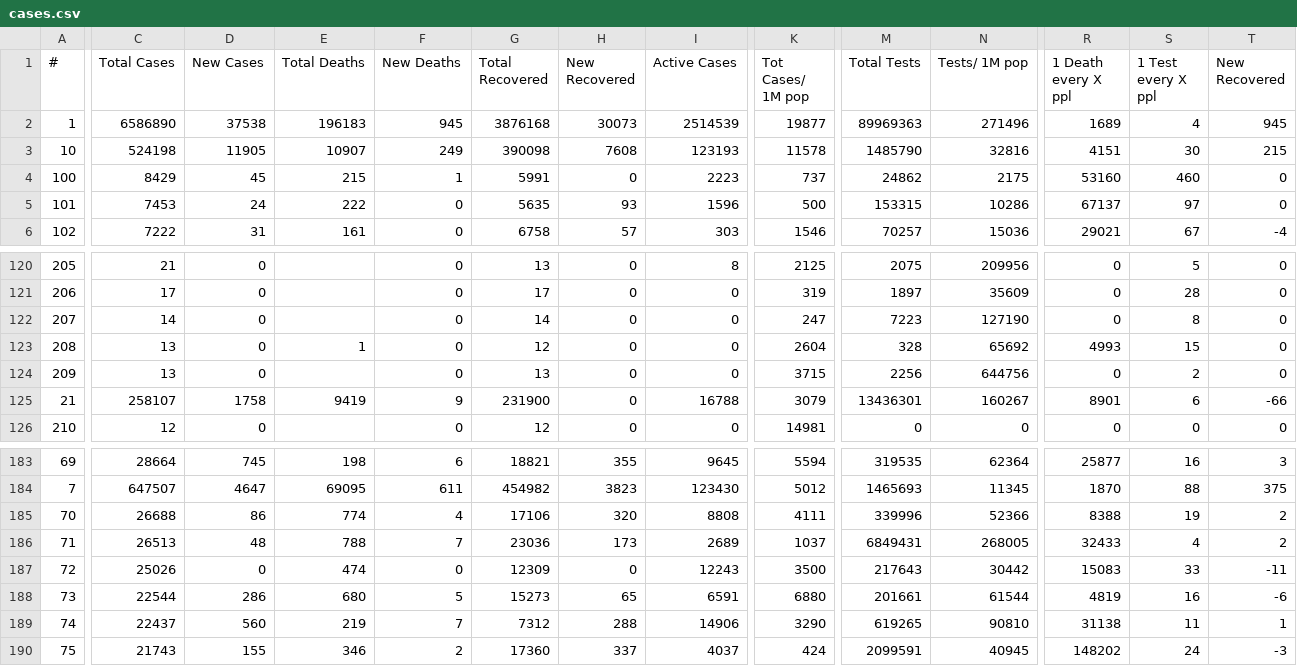
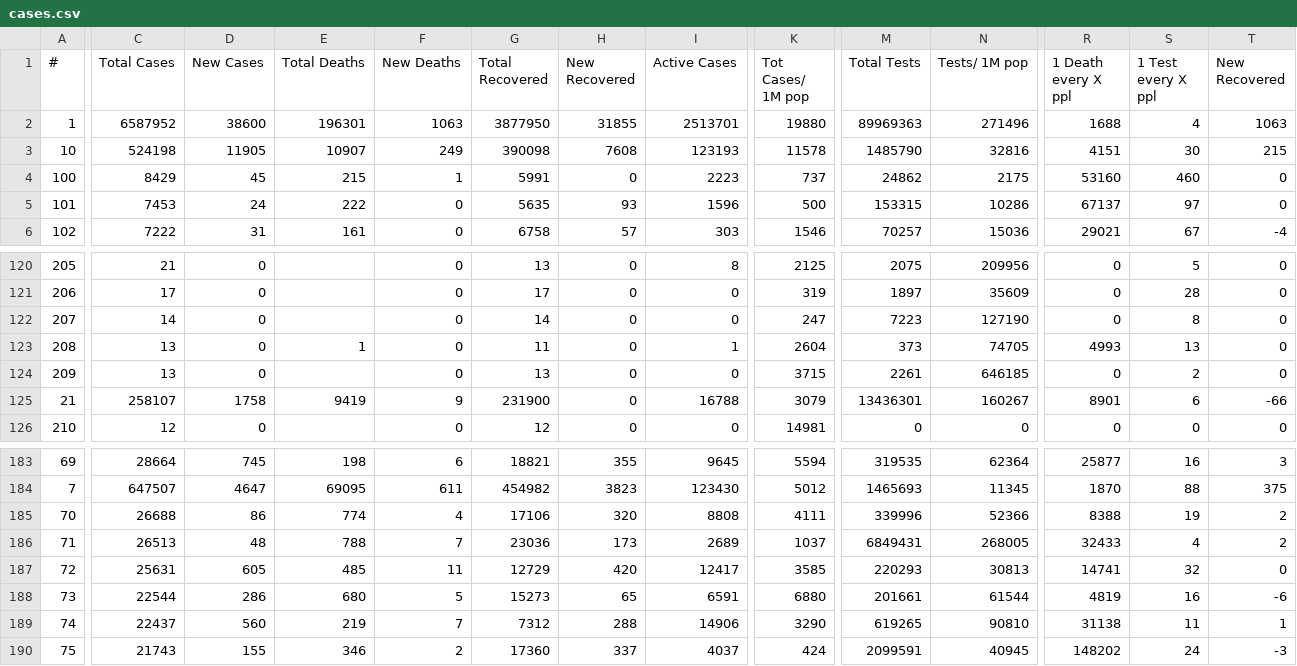
Before and after one commit to innolabglobal/corona-parser, a CSV file: cases.csv, drawn as a sheet; only a part is shown, gaps mark what is left out; the diff covers the shown part only; the diff names each change by its address in the sheet, - before the commit and + after, or states it on an @@ line.

```diff
--- a/cases.csv
+++ b/cases.csv
-C2 (Total Cases): 6586890
+C2 (Total Cases): 6587952
-D2 (New Cases): 37538
+D2 (New Cases): 38600
-E2 (Total Deaths): 196183
+E2 (Total Deaths): 196301
-F2 (New Deaths): 945
+F2 (New Deaths): 1063
-G2 (Total Recovered): 3876168
+G2 (Total Recovered): 3877950
-H2 (New Recovered): 30073
+H2 (New Recovered): 31855
-I2 (Active Cases): 2514539
+I2 (Active Cases): 2513701
-K2 (Tot Cases/ 1M pop): 19877
+K2 (Tot Cases/ 1M pop): 19880
-R2 (1 Death every X ppl): 1689
+R2 (1 Death every X ppl): 1688
-T2 (New Recovered): 945
+T2 (New Recovered): 1063
-G123 (Total Recovered): 12
+G123 (Total Recovered): 11
-I123 (Active Cases): 0
+I123 (Active Cases): 1
-M123 (Total Tests): 328
+M123 (Total Tests): 373
-N123 (Tests/ 1M pop): 65692
+N123 (Tests/ 1M pop): 74705
-S123 (1 Test every X ppl): 15
+S123 (1 Test every X ppl): 13
-M124 (Total Tests): 2256
+M124 (Total Tests): 2261
-N124 (Tests/ 1M pop): 644756
+N124 (Tests/ 1M pop): 646185
-C187 (Total Cases): 25026
+C187 (Total Cases): 25631
-D187 (New Cases): 0
+D187 (New Cases): 605
-E187 (Total Deaths): 474
+E187 (Total Deaths): 485
-F187 (New Deaths): 0
+F187 (New Deaths): 11
-G187 (Total Recovered): 12309
+G187 (Total Recovered): 12729
-H187 (New Recovered): 0
+H187 (New Recovered): 420
-I187 (Active Cases): 12243
+I187 (Active Cases): 12417
-K187 (Tot Cases/ 1M pop): 3500
+K187 (Tot Cases/ 1M pop): 3585
-M187 (Total Tests): 217643
+M187 (Total Tests): 220293
-N187 (Tests/ 1M pop): 30442
+N187 (Tests/ 1M pop): 30813
-R187 (1 Death every X ppl): 15083
+R187 (1 Death every X ppl): 14741
-S187 (1 Test every X ppl): 33
+S187 (1 Test every X ppl): 32
-T187 (New Recovered): -11
+T187 (New Recovered): 0
```
Also changed, not shown: 5 edited cells elsewhere in this file, cases_today.csv.
